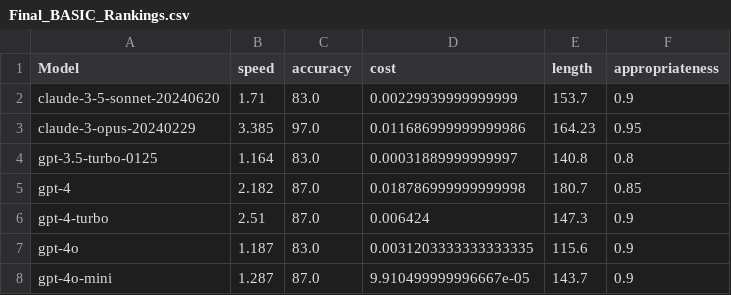
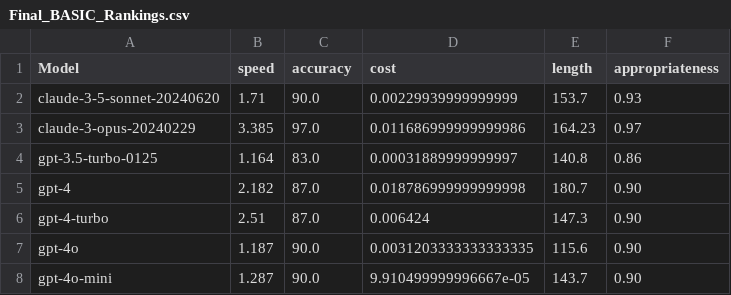
Before and after one commit to enterprisebot-community/BASIC-genai-benchmark, a CSV file: results/Final_BASIC_Rankings.csv, drawn as a sheet.

Commit message:
verify results

```diff
--- a/results/Final_BASIC_Rankings.csv
+++ b/results/Final_BASIC_Rankings.csv
@@ -1,8 +1,8 @@
 Model,speed,accuracy,cost,length,appropriateness
-claude-3-5-sonnet-20240620,1.71,83.0,0.00229939999999999,153.7,0.9
-claude-3-opus-20240229,3.385,97.0,0.011686999999999986,164.23,0.95
-gpt-3.5-turbo-0125,1.164,83.0,0.00031889999999997,140.8,0.8
-gpt-4,2.182,87.0,0.018786999999999998,180.7,0.85
-gpt-4-turbo,2.51,87.0,0.006424,147.3,0.9
-gpt-4o,1.187,83.0,0.0031203333333333335,115.6,0.9
-gpt-4o-mini,1.287,87.0,9.910499999996667e-05,143.7,0.9
+claude-3-5-sonnet-20240620,1.71,90.0,0.00229939999999999,153.7,0.93
+claude-3-opus-20240229,3.385,97.0,0.011686999999999986,164.23,0.97
+gpt-3.5-turbo-0125,1.164,83.0,0.00031889999999997,140.8,0.86
+gpt-4,2.182,87.0,0.018786999999999998,180.7,0.90
+gpt-4-turbo,2.51,87.0,0.006424,147.3,0.90
+gpt-4o,1.187,90.0,0.0031203333333333335,115.6,0.90
+gpt-4o-mini,1.287,90.0,9.910499999996667e-05,143.7,0.90
```
Also changed, not shown: results/results_gpt-4o-mini.csv, results/results_gpt-4o.csv.
